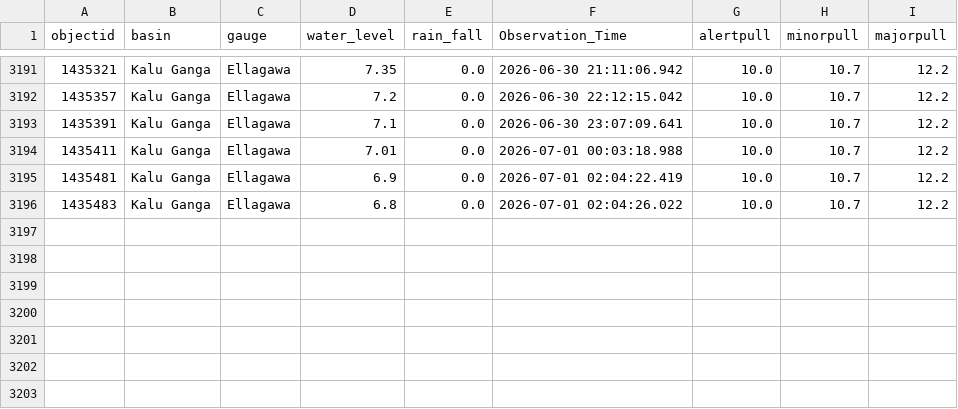
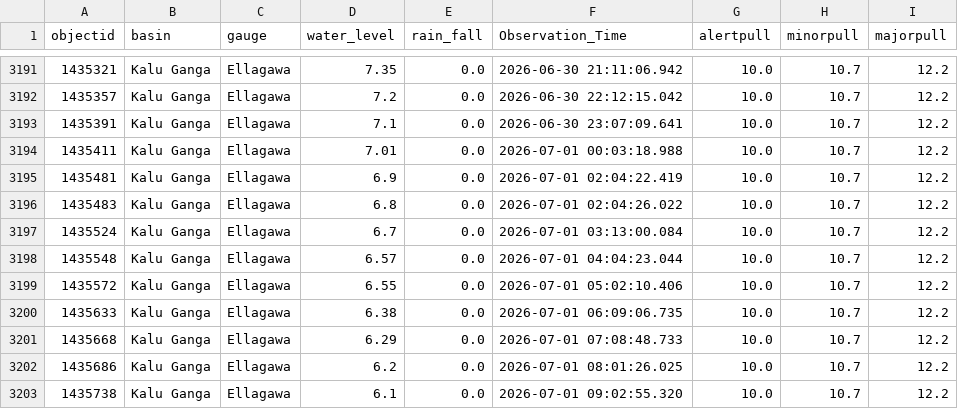
Before and after one commit to hhumal/Irrigation-Dept-Manual-River-Gauge-Readings, a CSV file: Station_Rainfall_CSVs/Ellagawa.csv, drawn as a sheet; only a part is shown, gaps mark what is left out.

```diff
--- a/Station_Rainfall_CSVs/Ellagawa.csv
+++ b/Station_Rainfall_CSVs/Ellagawa.csv
@@ -3196 +3196,8 @@ objectid,basin,gauge,water_level,rain_fall,Observation_Time,alertpull,minorpull,
 1435483,Kalu Ganga,Ellagawa,6.8,0.0,2026-07-01 02:04:26.022,10.0,10.7,12.2
+1435524,Kalu Ganga,Ellagawa,6.7,0.0,2026-07-01 03:13:00.084,10.0,10.7,12.2
+1435548,Kalu Ganga,Ellagawa,6.57,0.0,2026-07-01 04:04:23.044,10.0,10.7,12.2
+1435572,Kalu Ganga,Ellagawa,6.55,0.0,2026-07-01 05:02:10.406,10.0,10.7,12.2
+1435633,Kalu Ganga,Ellagawa,6.38,0.0,2026-07-01 06:09:06.735,10.0,10.7,12.2
+1435668,Kalu Ganga,Ellagawa,6.29,0.0,2026-07-01 07:08:48.733,10.0,10.7,12.2
+1435686,Kalu Ganga,Ellagawa,6.2,0.0,2026-07-01 08:01:26.025,10.0,10.7,12.2
+1435738,Kalu Ganga,Ellagawa,6.1,0.0,2026-07-01 09:02:55.320,10.0,10.7,12.2
```
Also changed, not shown: Station_Rainfall_CSVs/Horowpothana.csv, Station_Rainfall_CSVs/Kalawellawa_(Millakanda).csv, 37 other files.
